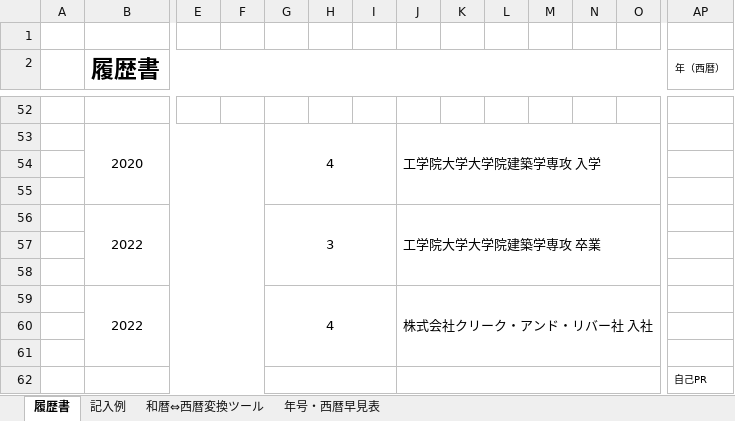
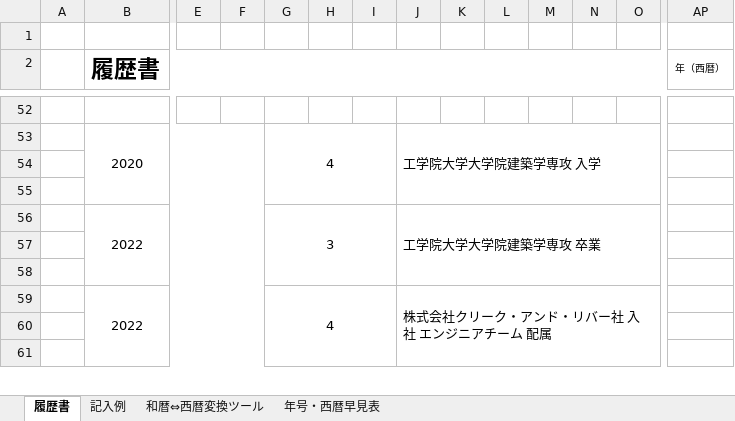
Before and after one commit to uminchegject/ToDo, an Excel workbook: Employ/履歴書.xlsx, sheet 履歴書, drawn as a sheet; only a part is shown, gaps mark what is left out; values as stored, in another font and other column widths than the file's, no borders; charts and pictures not drawn; removed rows and columns are numbered as before the commit, all else as after; rows hold the shown columns only; the diff covers the shown part only; the diff names each change by its address in the sheet, - before the commit and + after, or states it on an @@ line.

```diff
--- a/Employ/履歴書.xlsx (sheet 履歴書)
+++ b/Employ/履歴書.xlsx (sheet 履歴書)
-J59: 株式会社クリーク・アンド・リバー社 入社
+J59: 株式会社クリーク・アンド・リバー社 入社 エンジニアチーム 配属
-row 62:  |  |  |  |  |  |  |  |  |  |  |  |  | 自己PR
```
Also changed, not shown: 1 added row and 2 edited cells elsewhere in this sheet, 4 other files.
